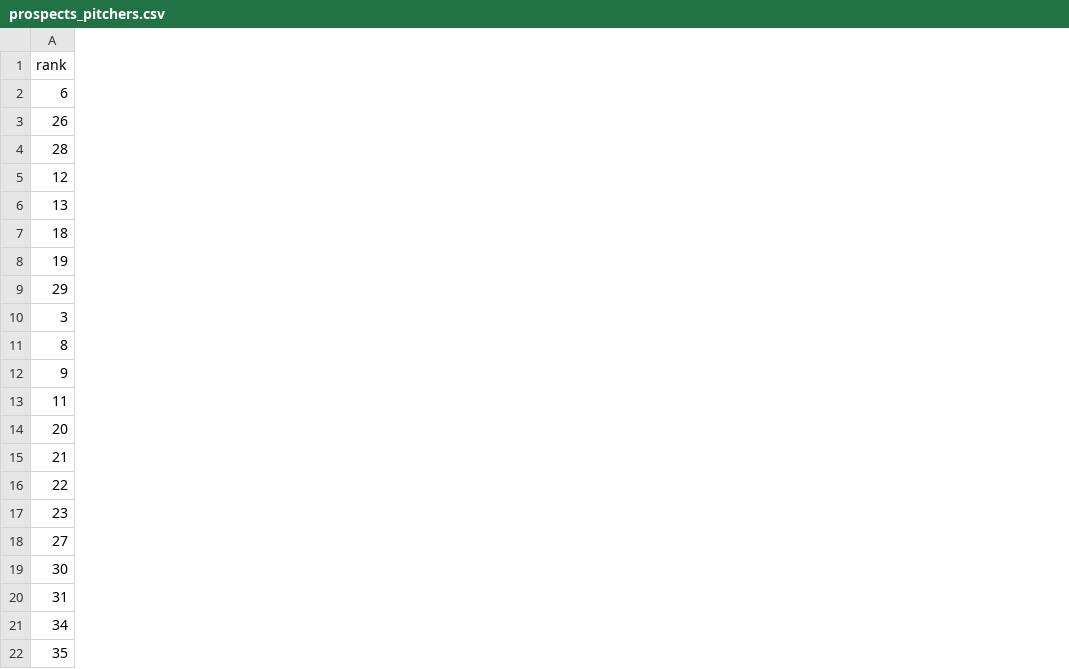
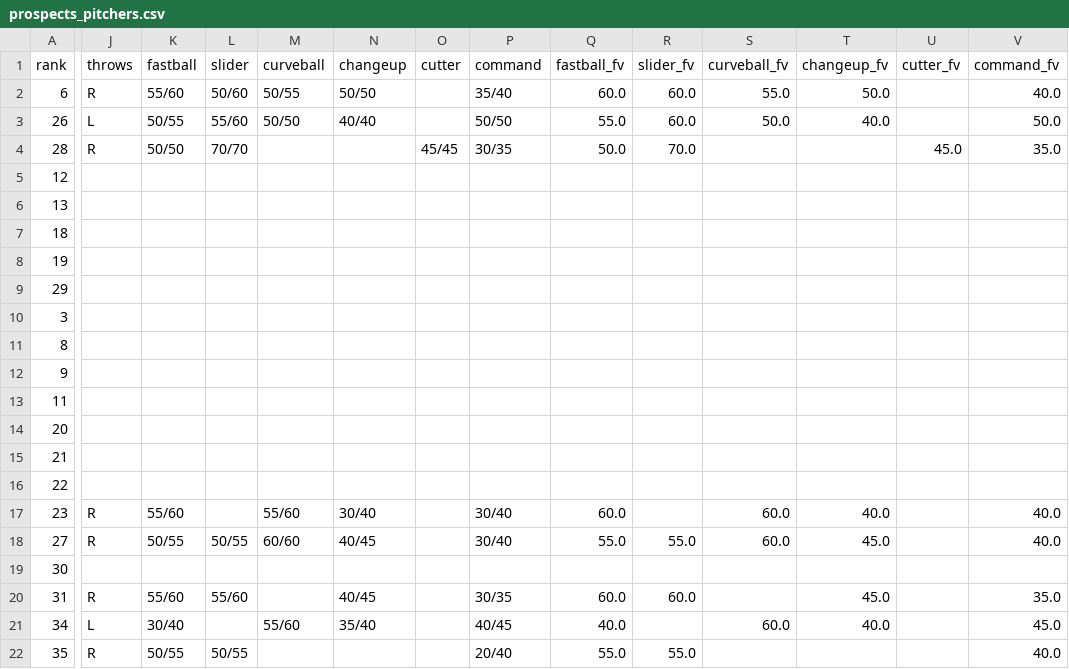
Before and after one commit to analluri229-cmd/royals-bullpen, a CSV file: outputs/tables/prospects_pitchers.csv, drawn as a sheet; only a part is shown, gaps mark what is left out; the diff covers the shown part only; the diff names each change by its address in the sheet, - before the commit and + after, or states it on an @@ line.

```diff
--- a/outputs/tables/prospects_pitchers.csv
+++ b/outputs/tables/prospects_pitchers.csv
+column J (throws), rows 2-22: R | L | R |  |  |  |  |  |  |  |  |  |  |  |  | R | R |  | R | L | R
+column K (fastball), rows 2-22: 55/60 | 50/55 | 50/50 |  |  |  |  |  |  |  |  |  |  |  |  | 55/60 | 50/55 |  | 55/60 | 30/40 | 50/55
+column L (slider), rows 2-22: 50/60 | 55/60 | 70/70 |  |  |  |  |  |  |  |  |  |  |  |  |  | 50/55 |  | 55/60 |  | 50/55
+column M (curveball), rows 2-21: 50/55 | 50/50 |  |  |  |  |  |  |  |  |  |  |  |  |  | 55/60 | 60/60 |  |  | 55/60
+column N (changeup), rows 2-21: 50/50 | 40/40 |  |  |  |  |  |  |  |  |  |  |  |  |  | 30/40 | 40/45 |  | 40/45 | 35/40
+column O (cutter), row 4: 45/45
+column P (command), rows 2-22: 35/40 | 50/50 | 30/35 |  |  |  |  |  |  |  |  |  |  |  |  | 30/40 | 30/40 |  | 30/35 | 40/45 | 20/40
+column Q (fastball_fv), rows 2-22: 60.0 | 55.0 | 50.0 |  |  |  |  |  |  |  |  |  |  |  |  | 60.0 | 55.0 |  | 60.0 | 40.0 | 55.0
+column R (slider_fv), rows 2-22: 60.0 | 60.0 | 70.0 |  |  |  |  |  |  |  |  |  |  |  |  |  | 55.0 |  | 60.0 |  | 55.0
+column S (curveball_fv), rows 2-21: 55.0 | 50.0 |  |  |  |  |  |  |  |  |  |  |  |  |  | 60.0 | 60.0 |  |  | 60.0
+column T (changeup_fv), rows 2-21: 50.0 | 40.0 |  |  |  |  |  |  |  |  |  |  |  |  |  | 40.0 | 45.0 |  | 45.0 | 40.0
+column U (cutter_fv), row 4: 45.0
+column V (command_fv), rows 2-22: 40.0 | 50.0 | 35.0 |  |  |  |  |  |  |  |  |  |  |  |  | 40.0 | 40.0 |  | 35.0 | 45.0 | 40.0
```
Also changed, not shown: 3 added columns elsewhere in this file, 4 other files.
